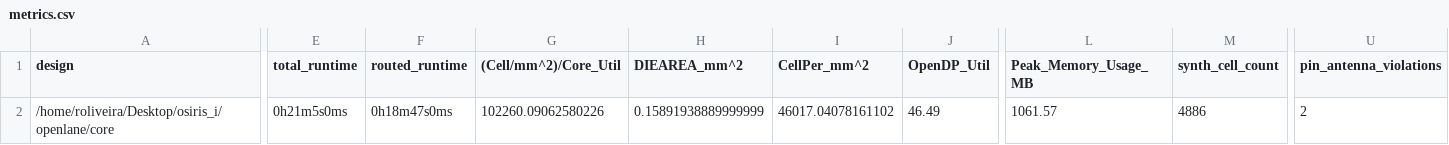
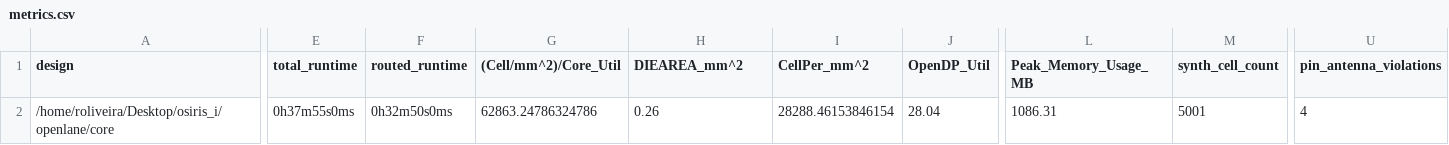
Before and after one commit to grouposiris/osiris_i, a CSV file: signoff/core/metrics.csv, drawn as a sheet; only a part is shown, gaps mark what is left out; the diff covers the shown part only; the diff names each change by its address in the sheet, - before the commit and + after, or states it on an @@ line.

Commit message:
Updating macros: core and uart_wbs_bridge after hardening.

```diff
--- a/signoff/core/metrics.csv
+++ b/signoff/core/metrics.csv
-E2 (total_runtime): 0h21m5s0ms
+E2 (total_runtime): 0h37m55s0ms
-F2 (routed_runtime): 0h18m47s0ms
+F2 (routed_runtime): 0h32m50s0ms
-G2 ((Cell/mm^2)/Core_Util): 102260.09062580226
+G2 ((Cell/mm^2)/Core_Util): 62863.24786324786
-H2 (DIEAREA_mm^2): 0.15891938889999999
+H2 (DIEAREA_mm^2): 0.26
-I2 (CellPer_mm^2): 46017.04078161102
+I2 (CellPer_mm^2): 28288.46153846154
-J2 (OpenDP_Util): 46.49
+J2 (OpenDP_Util): 28.04
-L2 (Peak_Memory_Usage_MB): 1061.57
+L2 (Peak_Memory_Usage_MB): 1086.31
-M2 (synth_cell_count): 4886
+M2 (synth_cell_count): 5001
-U2 (pin_antenna_violations): 2
+U2 (pin_antenna_violations): 4
```
Also changed, not shown: 33 edited cells elsewhere in this file, signoff/uart_wbs_bridge/metrics.csv, 52 other files.
